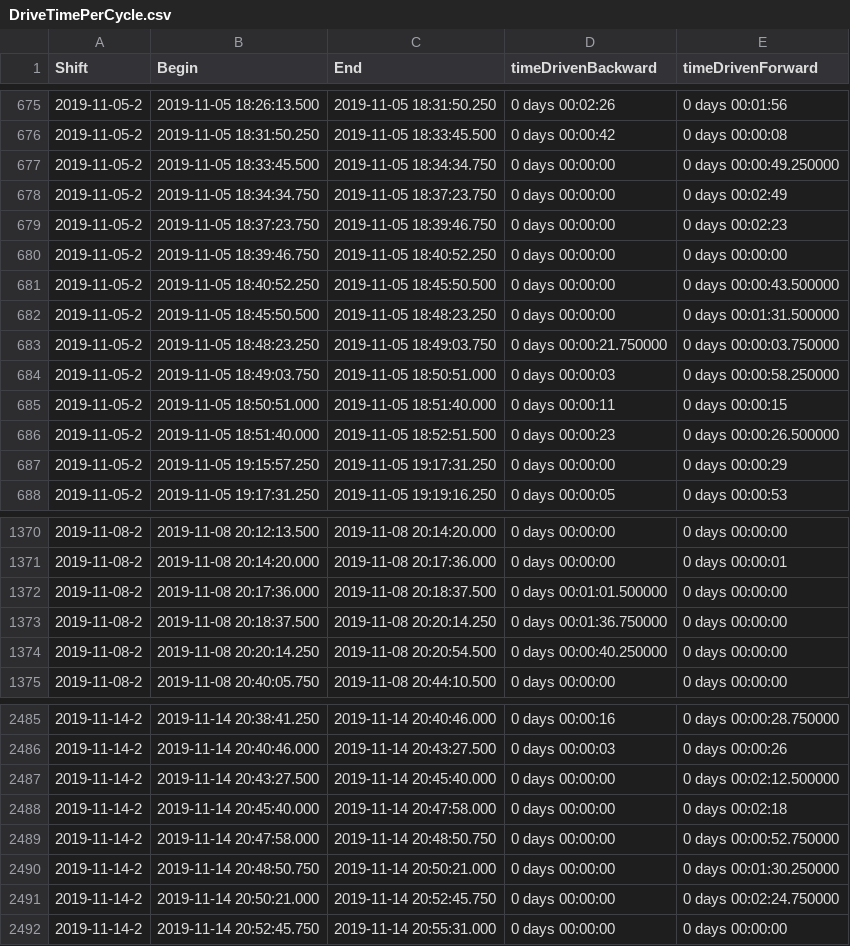
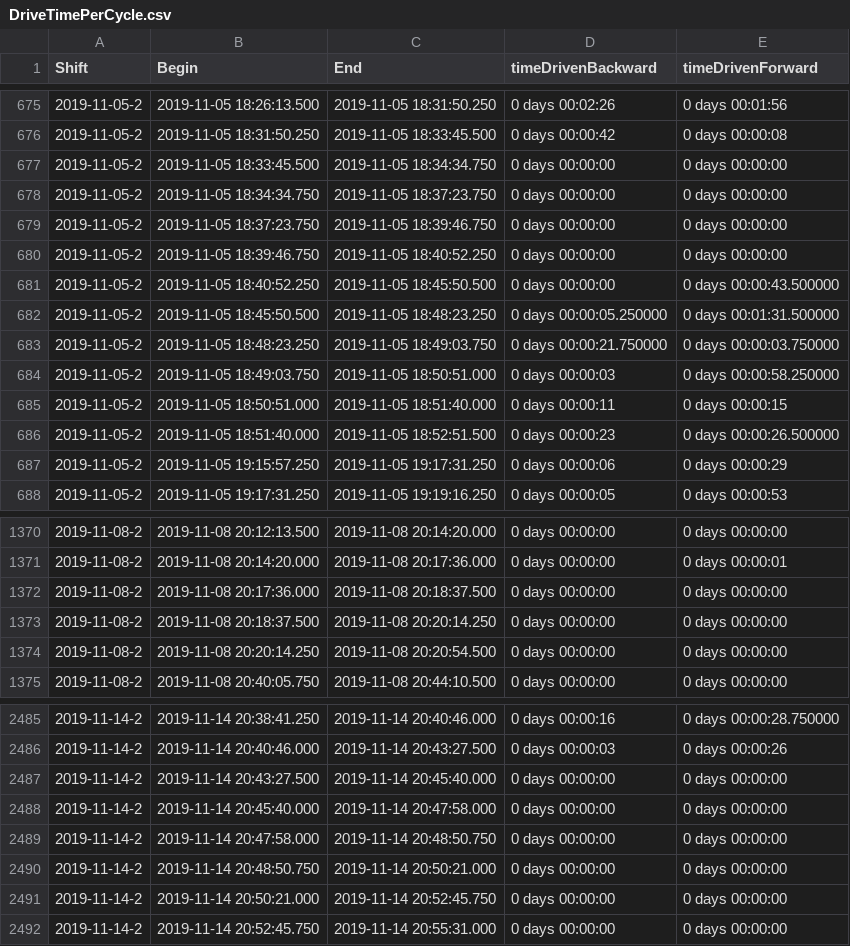
Before and after one commit to Zulaas/DriveTimeAnalytics, a CSV file: data/output/DriveTimePerCycle.csv, drawn as a sheet; only a part is shown, gaps mark what is left out; the diff covers the shown part only.

```diff
--- a/data/output/DriveTimePerCycle.csv
+++ b/data/output/DriveTimePerCycle.csv
@@ -676,8 +676,8 @@ Shift,Begin,End,timeDrivenBackward,timeDrivenForward
 2019-11-05-2,2019-11-05 18:31:50.250,2019-11-05 18:33:45.500,0 days 00:00:42,0 days 00:00:08
-2019-11-05-2,2019-11-05 18:33:45.500,2019-11-05 18:34:34.750,0 days 00:00:00,0 days 00:00:49.250000
-2019-11-05-2,2019-11-05 18:34:34.750,2019-11-05 18:37:23.750,0 days 00:00:00,0 days 00:02:49
-2019-11-05-2,2019-11-05 18:37:23.750,2019-11-05 18:39:46.750,0 days 00:00:00,0 days 00:02:23
+2019-11-05-2,2019-11-05 18:33:45.500,2019-11-05 18:34:34.750,0 days 00:00:00,0 days 00:00:00
+2019-11-05-2,2019-11-05 18:34:34.750,2019-11-05 18:37:23.750,0 days 00:00:00,0 days 00:00:00
+2019-11-05-2,2019-11-05 18:37:23.750,2019-11-05 18:39:46.750,0 days 00:00:00,0 days 00:00:00
 2019-11-05-2,2019-11-05 18:39:46.750,2019-11-05 18:40:52.250,0 days 00:00:00,0 days 00:00:00
 2019-11-05-2,2019-11-05 18:40:52.250,2019-11-05 18:45:50.500,0 days 00:00:00,0 days 00:00:43.500000
-2019-11-05-2,2019-11-05 18:45:50.500,2019-11-05 18:48:23.250,0 days 00:00:00,0 days 00:01:31.500000
+2019-11-05-2,2019-11-05 18:45:50.500,2019-11-05 18:48:23.250,0 days 00:00:05.250000,0 days 00:01:31.500000
 2019-11-05-2,2019-11-05 18:48:23.250,2019-11-05 18:49:03.750,0 days 00:00:21.750000,0 days 00:00:03.750000
@@ -686,3 +686,3 @@ Shift,Begin,End,timeDrivenBackward,timeDrivenForward
 2019-11-05-2,2019-11-05 18:51:40.000,2019-11-05 18:52:51.500,0 days 00:00:23,0 days 00:00:26.500000
-2019-11-05-2,2019-11-05 19:15:57.250,2019-11-05 19:17:31.250,0 days 00:00:00,0 days 00:00:29
+2019-11-05-2,2019-11-05 19:15:57.250,2019-11-05 19:17:31.250,0 days 00:00:06,0 days 00:00:29
 2019-11-05-2,2019-11-05 19:17:31.250,2019-11-05 19:19:16.250,0 days 00:00:05,0 days 00:00:53
@@ -1371,5 +1371,5 @@ Shift,Begin,End,timeDrivenBackward,timeDrivenForward
 2019-11-08-2,2019-11-08 20:14:20.000,2019-11-08 20:17:36.000,0 days 00:00:00,0 days 00:00:01
-2019-11-08-2,2019-11-08 20:17:36.000,2019-11-08 20:18:37.500,0 days 00:01:01.500000,0 days 00:00:00
-2019-11-08-2,2019-11-08 20:18:37.500,2019-11-08 20:20:14.250,0 days 00:01:36.750000,0 days 00:00:00
-2019-11-08-2,2019-11-08 20:20:14.250,2019-11-08 20:20:54.500,0 days 00:00:40.250000,0 days 00:00:00
+2019-11-08-2,2019-11-08 20:17:36.000,2019-11-08 20:18:37.500,0 days 00:00:00,0 days 00:00:00
+2019-11-08-2,2019-11-08 20:18:37.500,2019-11-08 20:20:14.250,0 days 00:00:00,0 days 00:00:00
+2019-11-08-2,2019-11-08 20:20:14.250,2019-11-08 20:20:54.500,0 days 00:00:00,0 days 00:00:00
 2019-11-08-2,2019-11-08 20:40:05.750,2019-11-08 20:44:10.500,0 days 00:00:00,0 days 00:00:00
@@ -2486,7 +2486,7 @@ Shift,Begin,End,timeDrivenBackward,timeDrivenForward
 2019-11-14-2,2019-11-14 20:40:46.000,2019-11-14 20:43:27.500,0 days 00:00:03,0 days 00:00:26
-2019-11-14-2,2019-11-14 20:43:27.500,2019-11-14 20:45:40.000,0 days 00:00:00,0 days 00:02:12.500000
-2019-11-14-2,2019-11-14 20:45:40.000,2019-11-14 20:47:58.000,0 days 00:00:00,0 days 00:02:18
-2019-11-14-2,2019-11-14 20:47:58.000,2019-11-14 20:48:50.750,0 days 00:00:00,0 days 00:00:52.750000
-2019-11-14-2,2019-11-14 20:48:50.750,2019-11-14 20:50:21.000,0 days 00:00:00,0 days 00:01:30.250000
-2019-11-14-2,2019-11-14 20:50:21.000,2019-11-14 20:52:45.750,0 days 00:00:00,0 days 00:02:24.750000
+2019-11-14-2,2019-11-14 20:43:27.500,2019-11-14 20:45:40.000,0 days 00:00:00,0 days 00:00:00
+2019-11-14-2,2019-11-14 20:45:40.000,2019-11-14 20:47:58.000,0 days 00:00:00,0 days 00:00:00
+2019-11-14-2,2019-11-14 20:47:58.000,2019-11-14 20:48:50.750,0 days 00:00:00,0 days 00:00:00
+2019-11-14-2,2019-11-14 20:48:50.750,2019-11-14 20:50:21.000,0 days 00:00:00,0 days 00:00:00
+2019-11-14-2,2019-11-14 20:50:21.000,2019-11-14 20:52:45.750,0 days 00:00:00,0 days 00:00:00
 2019-11-14-2,2019-11-14 20:52:45.750,2019-11-14 20:55:31.000,0 days 00:00:00,0 days 00:00:00
```
Also changed, not shown: 91 edited cells elsewhere in this file, 2 other files.
